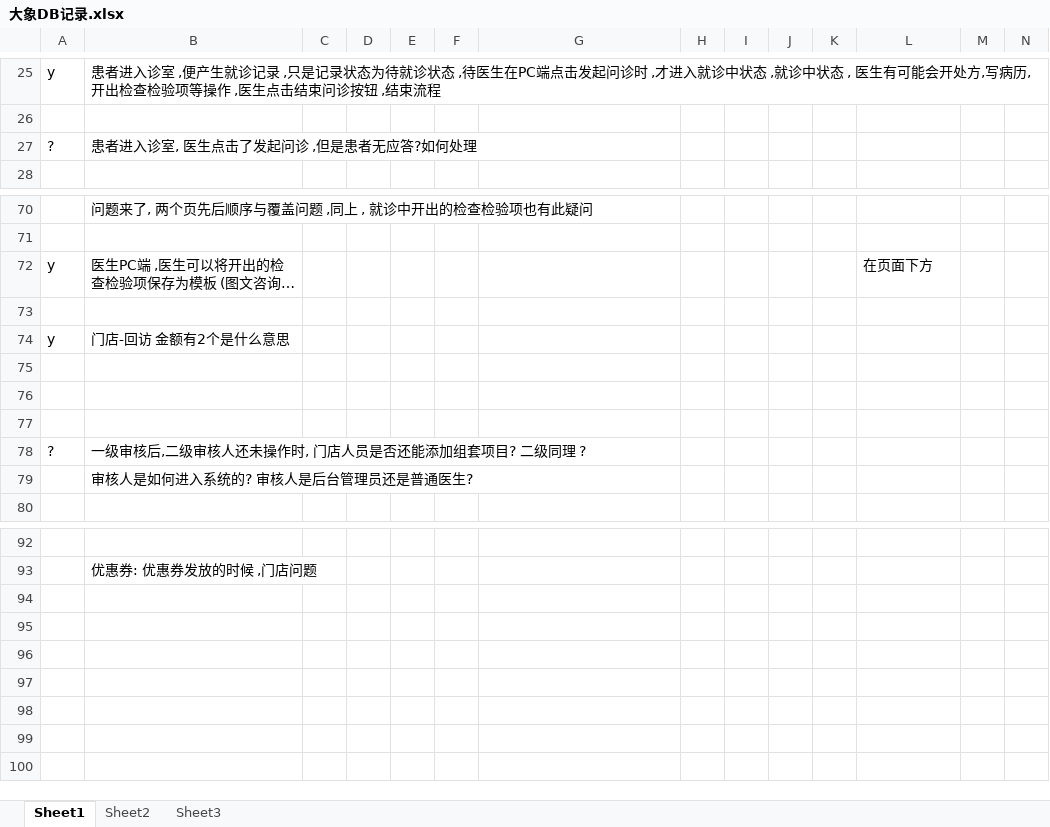
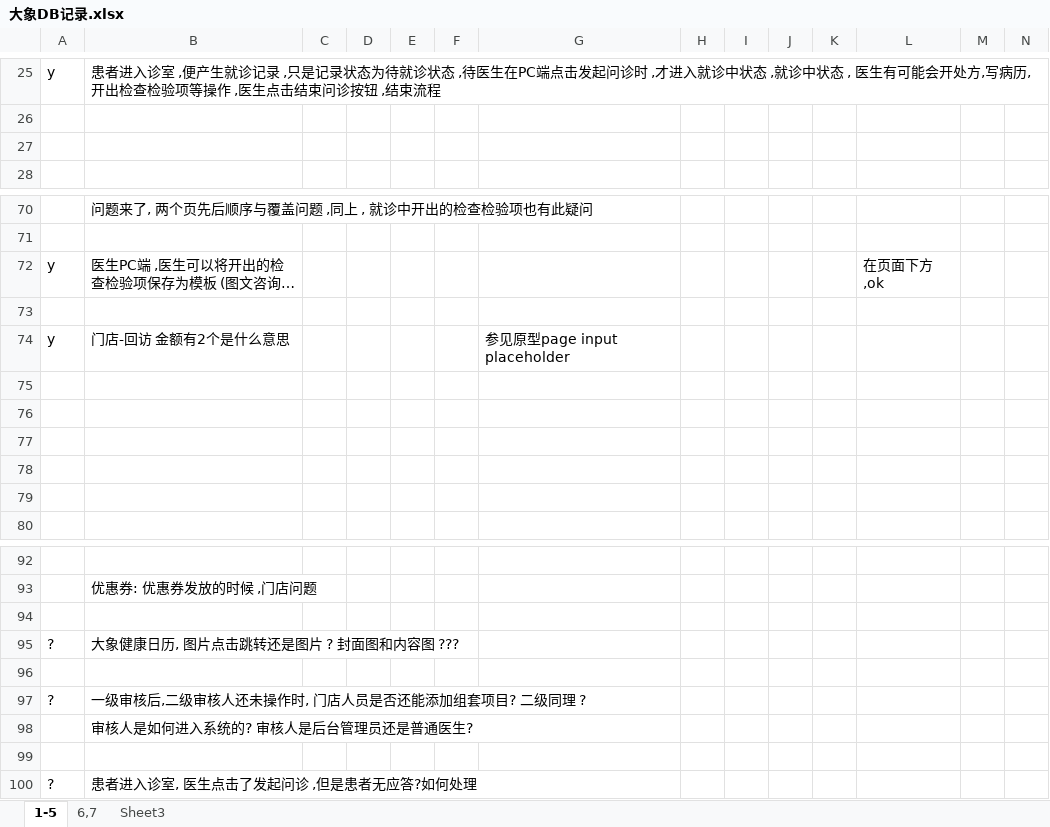
Before and after one commit to PengQuanfeng/doc, an Excel workbook: 09月大象数据建模/大象DB记录.xlsx, sheet 1-5, drawn as a sheet; only a part is shown, gaps mark what is left out; long unchanged cells end in …; values as stored, in another font and other column widths than the file's, no borders; charts and pictures not drawn; rows hold the shown columns only; the diff covers the shown part only; the diff names each change by its address in the sheet, - before the commit and + after, or states it on an @@ line.

```diff
--- a/09月大象数据建模/大象DB记录.xlsx (sheet 1-5)
+++ b/09月大象数据建模/大象DB记录.xlsx (sheet 1-5)
-sheet tab: Sheet1
+sheet tab: 1-5
-sheet tab: Sheet2
+sheet tab: 6,7
-row 27: ? | 患者进入诊室, 医生点击了发起问诊 ,但是患者无应答?如何处理
+row 27: (empty)
-L72: 在页面下方
+L72: 在页面下方,ok
-G74: (empty)
+G74: 参见原型page input placeholder
-row 78: ? | 一级审核后,二级审核人还未操作时, 门店人员是否还能添加组套项目? 二级同理 ?
+row 78: (empty)
-B79: 审核人是如何进入系统的? 审核人是后台管理员还是普通医生?
+B79: (empty)
+row 94: (empty)
+row 95: ? | 大象健康日历, 图片点击跳转还是图片 ? 封面图和内容图 ???
+row 96: (empty)
+row 97: ? | 一级审核后,二级审核人还未操作时, 门店人员是否还能添加组套项目? 二级同理 ?
+row 98:  | 审核人是如何进入系统的? 审核人是后台管理员还是普通医生?
+row 99: (empty)
+row 100: ? | 患者进入诊室, 医生点击了发起问诊 ,但是患者无应答?如何处理
```
Also changed, not shown: 4 edited cells elsewhere in this sheet, sheet 6,7, 2 other files.
